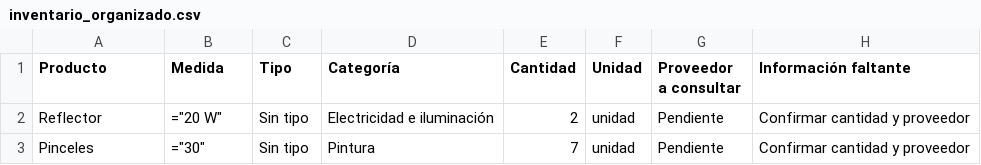
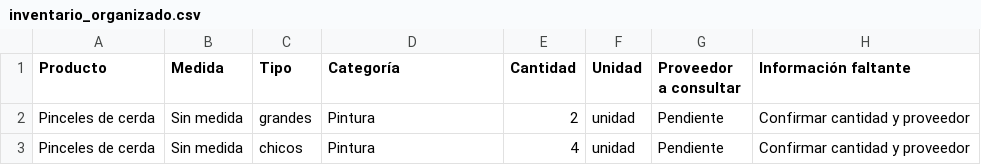
Before and after one commit to agustinposelski/mi-primer-proyecto-ia, a CSV file: inventario_organizado.csv, drawn as a sheet.

Commit message:
Permite varias cantidades por anotación

```diff
--- a/inventario_organizado.csv
+++ b/inventario_organizado.csv
@@ -1,3 +1,3 @@
 Producto;Medida;Tipo;Categoría;Cantidad;Unidad;Proveedor a consultar;Información faltante
-Reflector;"=""20 W""";Sin tipo;Electricidad e iluminación;2;unidad;Pendiente;Confirmar cantidad y proveedor
-Pinceles;"=""30""";Sin tipo;Pintura;7;unidad;Pendiente;Confirmar cantidad y proveedor
+Pinceles de cerda;Sin medida;grandes;Pintura;2;unidad;Pendiente;Confirmar cantidad y proveedor
+Pinceles de cerda;Sin medida;chicos;Pintura;4;unidad;Pendiente;Confirmar cantidad y proveedor
```
Also changed, not shown: 1 other file.
